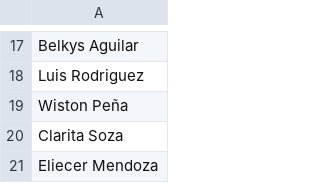
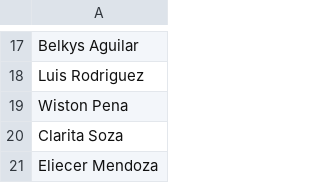
Before and after one commit to MinerosSecurity/Security-Enviromental, a CSV file: Personal.csv, drawn as a sheet; only a part is shown, gaps mark what is left out; the diff names each change by its address in the sheet, - before the commit and + after, or states it on an @@ line.

Commit message:
Update Personal.csv

```diff
--- a/Personal.csv
+++ b/Personal.csv
-A19: Wiston Peña
+A19: Wiston Pena
```
